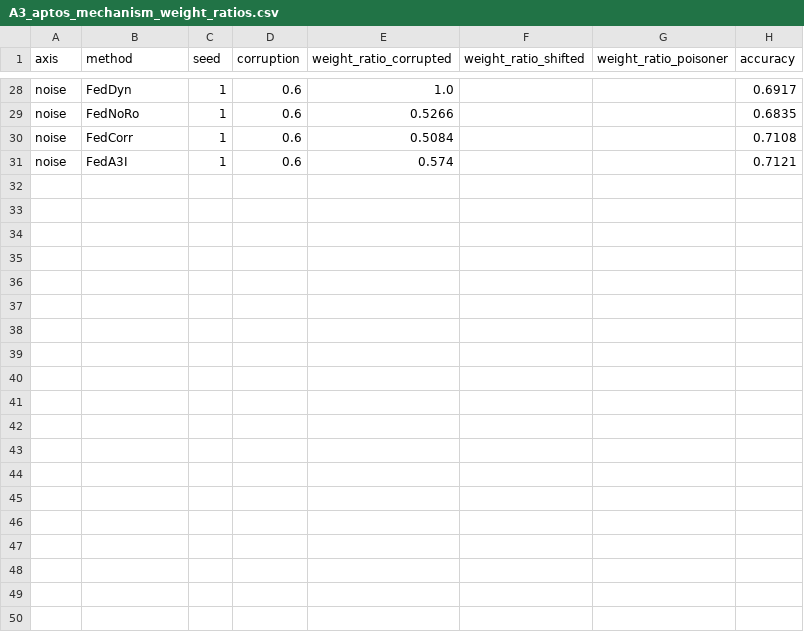
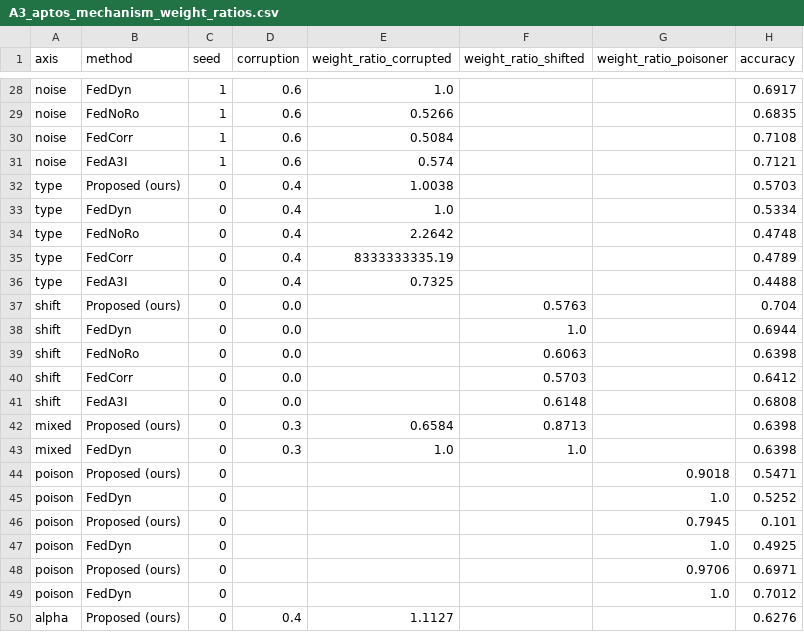
Before and after one commit to saketh-mallojjala/fed-powershap, a CSV file: review_package/tables/A3_aptos_mechanism_weight_ratios.csv, drawn as a sheet; only a part is shown, gaps mark what is left out; the diff covers the shown part only.

```diff
--- a/review_package/tables/A3_aptos_mechanism_weight_ratios.csv
+++ b/review_package/tables/A3_aptos_mechanism_weight_ratios.csv
@@ -31 +31,20 @@ noise,FedCorr,1,0.6,0.5084,,,0.7108
 noise,FedA3I,1,0.6,0.574,,,0.7121
+type,Proposed (ours),0,0.4,1.0038,,,0.5703
+type,FedDyn,0,0.4,1.0,,,0.5334
+type,FedNoRo,0,0.4,2.2642,,,0.4748
+type,FedCorr,0,0.4,8333333335.19,,,0.4789
+type,FedA3I,0,0.4,0.7325,,,0.4488
+shift,Proposed (ours),0,0.0,,0.5763,,0.704
+shift,FedDyn,0,0.0,,1.0,,0.6944
+shift,FedNoRo,0,0.0,,0.6063,,0.6398
+shift,FedCorr,0,0.0,,0.5703,,0.6412
+shift,FedA3I,0,0.0,,0.6148,,0.6808
+mixed,Proposed (ours),0,0.3,0.6584,0.8713,,0.6398
+mixed,FedDyn,0,0.3,1.0,1.0,,0.6398
+poison,Proposed (ours),0,,,,0.9018,0.5471
+poison,FedDyn,0,,,,1.0,0.5252
+poison,Proposed (ours),0,,,,0.7945,0.101
+poison,FedDyn,0,,,,1.0,0.4925
+poison,Proposed (ours),0,,,,0.9706,0.6971
+poison,FedDyn,0,,,,1.0,0.7012
+alpha,Proposed (ours),0,0.4,1.1127,,,0.6276
```
Also changed, not shown: 11 added rows elsewhere in this file, 33 other files.
